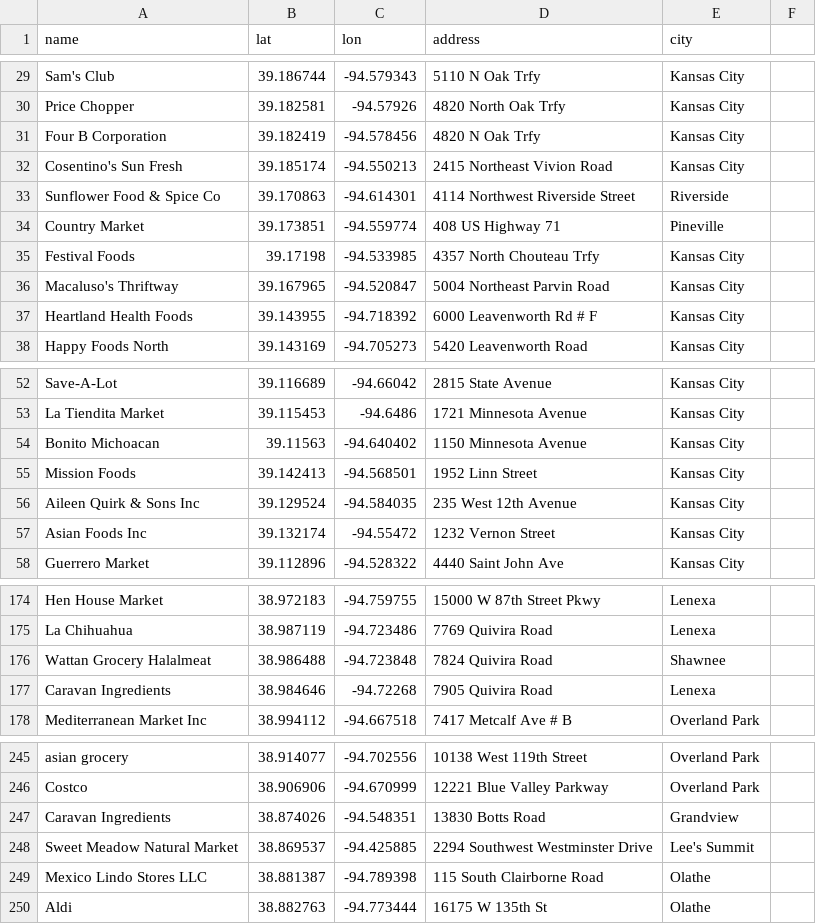
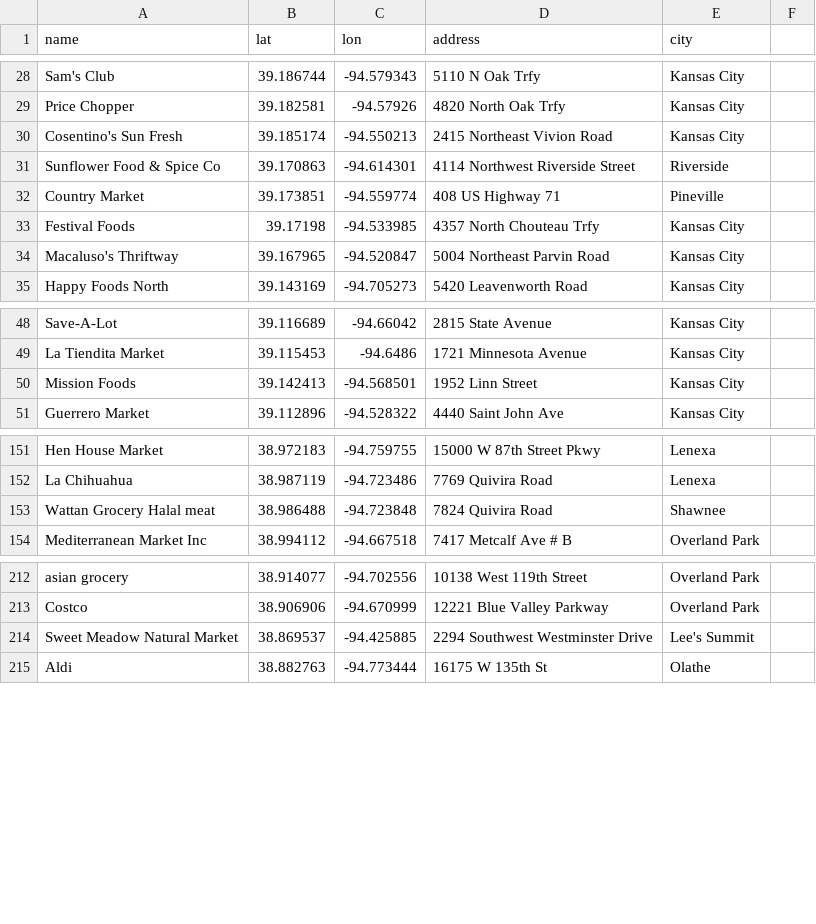
Before and after one commit to vlandham/vis, a CSV file: data/locations.csv, drawn as a sheet; only a part is shown, gaps mark what is left out; the diff covers the shown part only.

```diff
--- a/data/locations.csv
+++ b/data/locations.csv
@@ -30,3 +29,2 @@ Sam's Club,39.186744,-94.579343,5110 N Oak Trfy,Kansas City
 Price Chopper,39.182581,-94.57926,4820 North Oak Trfy,Kansas City
-Four B Corporation,39.182419,-94.578456,4820 N Oak Trfy,Kansas City
 Cosentino's Sun Fresh,39.185174,-94.550213,2415 Northeast Vivion Road,Kansas City
@@ -36,3 +34,2 @@ Festival Foods,39.17198,-94.533985,4357 North Chouteau Trfy,Kansas City
 Macaluso's Thriftway,39.167965,-94.520847,5004 Northeast Parvin Road,Kansas City
-Heartland Health Foods,39.143955,-94.718392,6000 Leavenworth Rd # F,Kansas City
 Happy Foods North,39.143169,-94.705273,5420 Leavenworth Road,Kansas City
@@ -53,6 +49,3 @@ Save-A-Lot,39.116689,-94.66042,2815 State Avenue,Kansas City
 La Tiendita Market,39.115453,-94.6486,1721 Minnesota Avenue,Kansas City
-Bonito Michoacan,39.11563,-94.640402,1150 Minnesota Avenue,Kansas City
 Mission Foods,39.142413,-94.568501,1952 Linn Street,Kansas City
-Aileen Quirk & Sons Inc,39.129524,-94.584035,235 West 12th Avenue,Kansas City
-Asian Foods Inc,39.132174,-94.55472,1232 Vernon Street,Kansas City
 Guerrero Market,39.112896,-94.528322,4440 Saint John Ave,Kansas City
@@ -175,4 +152,3 @@ Hen House Market,38.972183,-94.759755,15000 W 87th Street Pkwy,Lenexa
 La Chihuahua,38.987119,-94.723486,7769 Quivira Road,Lenexa
-Wattan Grocery Halalmeat,38.986488,-94.723848,7824 Quivira Road,Shawnee
-Caravan Ingredients,38.984646,-94.72268,7905 Quivira Road,Lenexa
+Wattan Grocery Halal meat,38.986488,-94.723848,7824 Quivira Road,Shawnee
 Mediterranean Market Inc,38.994112,-94.667518,7417 Metcalf Ave # B,Overland Park
@@ -246,5 +213,3 @@ asian grocery,38.914077,-94.702556,10138 West 119th Street,Overland Park
 Costco,38.906906,-94.670999,12221 Blue Valley Parkway,Overland Park
-Caravan Ingredients,38.874026,-94.548351,13830 Botts Road,Grandview
 Sweet Meadow Natural Market,38.869537,-94.425885,2294 Southwest Westminster Drive,Lee's Summit
-Mexico Lindo Stores LLC,38.881387,-94.789398,115 South Clairborne Road,Olathe
 Aldi,38.882763,-94.773444,16175 W 135th St,Olathe
```
Also changed, not shown: 28 removed rows and 1 edited cell elsewhere in this file.
